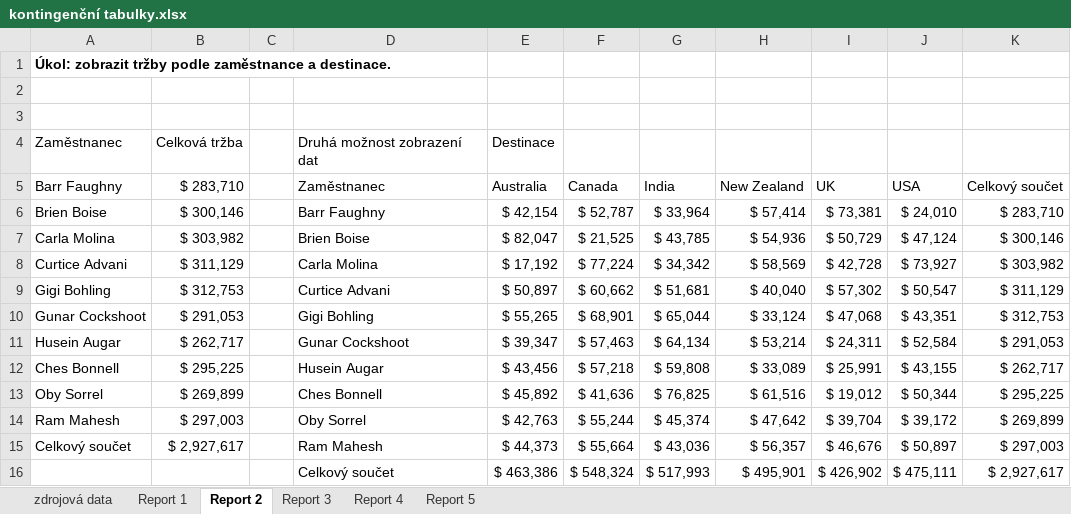
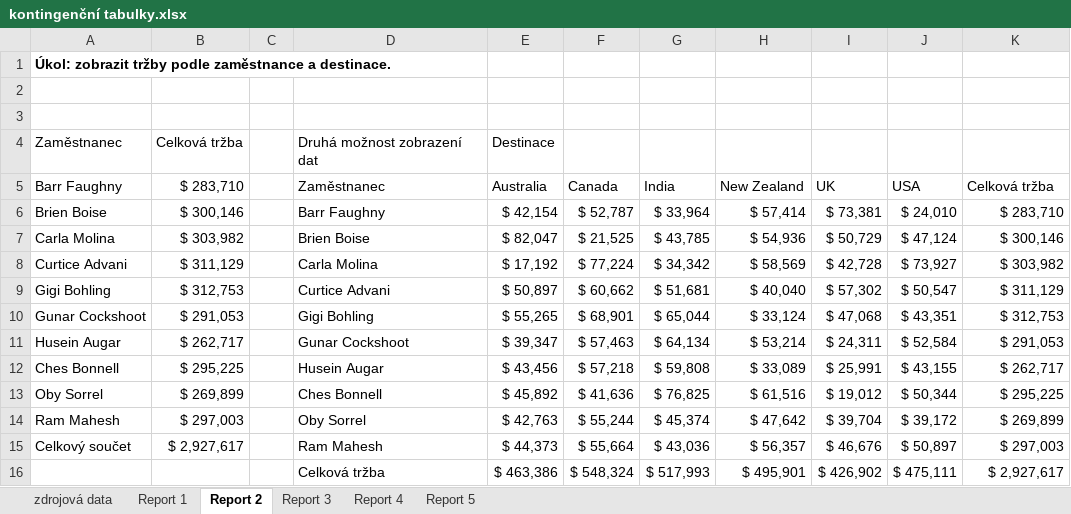
Before and after one commit to tadmil/ukazkove-priklady, an Excel workbook: kontingencni-tabulky/kontingenční tabulky.xlsx, sheet Report 2, drawn as a sheet; values as stored, in another font and other column widths than the file's, no borders; the diff names each change by its address in the sheet, - before the commit and + after, or states it on an @@ line.

```diff
--- a/kontingencni-tabulky/kontingenční tabulky.xlsx (sheet Report 2)
+++ b/kontingencni-tabulky/kontingenční tabulky.xlsx (sheet Report 2)
-K5: Celkový součet
+K5: Celková tržba
-D16 (Zaměstnanec): Celkový součet
+D16 (Zaměstnanec): Celková tržba
```
Also changed, not shown: sheet Report 5, charts or pictures.
